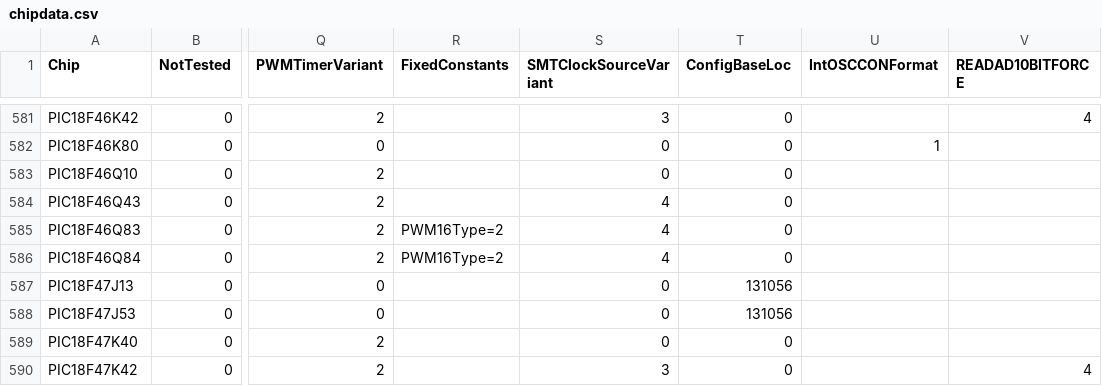
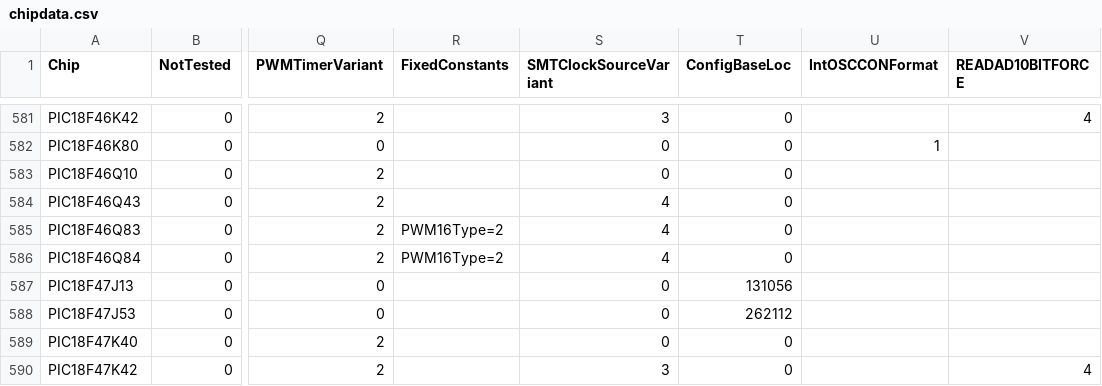
Before and after one commit to GreatCowBASIC/DATFileGenerator, a CSV file: chipdata.csv, drawn as a sheet; only a part is shown, gaps mark what is left out; the diff names each change by its address in the sheet, - before the commit and + after, or states it on an @@ line.

Commit message:
Correct PIC18 J60/J65 RAM mapping
Update the generator and device data with the J60/J65 RAM ranges and access-bank handling, correct the PIC18F47J53 RAM size, and refresh the executable.

```diff
--- a/chipdata.csv
+++ b/chipdata.csv
-T588 (ConfigBaseLoc): 131056
+T588 (ConfigBaseLoc): 262112
```
Also changed, not shown: 12 other files.
